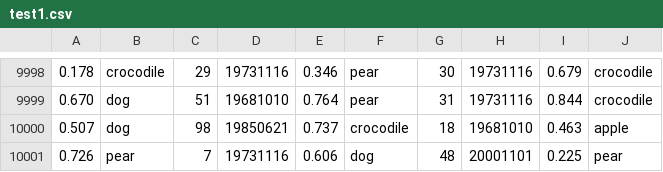
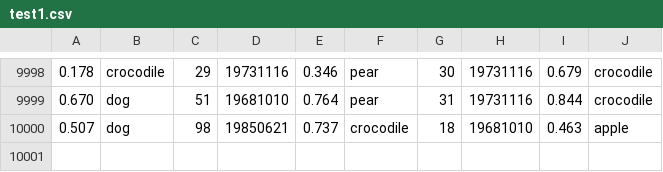
Before and after one commit to kshedden/datareader, a CSV file: test_files/test1.csv (was sas_files/test1.csv), drawn as a sheet; only a part is shown, gaps mark what is left out; the diff names each change by its address in the sheet, - before the commit and + after, or states it on an @@ line.

```diff
--- a/sas_files/test1.csv
+++ b/test_files/test1.csv
-row 10001: 0.726 | pear | 7 | 19731116 | 0.606 | dog | 48 | 20001101 | 0.225 | pear
```
Also changed, not shown: 30 other files.
